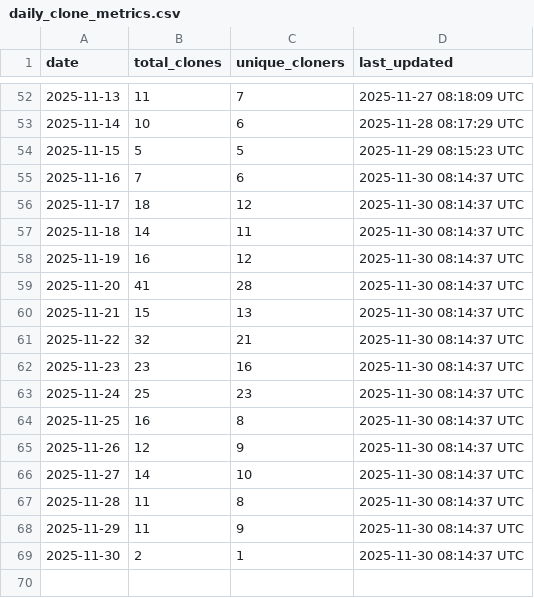
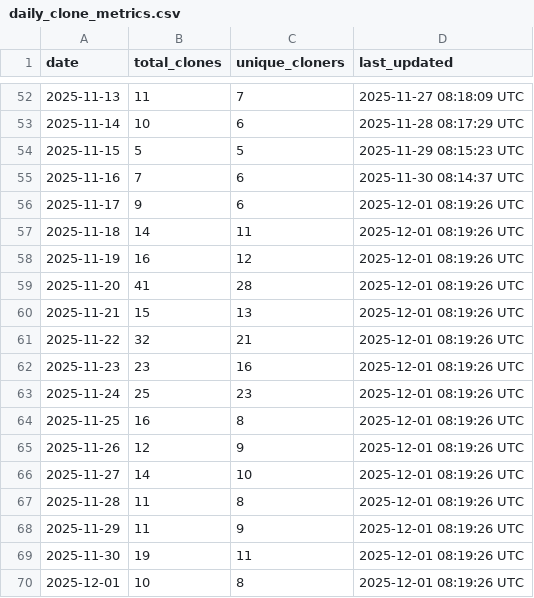
Before and after one commit to robotmcp/ros-mcp-server, a CSV file: .metrics/daily_clone_metrics.csv, drawn as a sheet; only a part is shown, gaps mark what is left out.

```diff
--- a/.metrics/daily_clone_metrics.csv
+++ b/.metrics/daily_clone_metrics.csv
@@ -55,15 +55,16 @@ date,total_clones,unique_cloners,last_updated
 2025-11-16,7,6,2025-11-30 08:14:37 UTC
-2025-11-17,18,12,2025-11-30 08:14:37 UTC
-2025-11-18,14,11,2025-11-30 08:14:37 UTC
-2025-11-19,16,12,2025-11-30 08:14:37 UTC
-2025-11-20,41,28,2025-11-30 08:14:37 UTC
-2025-11-21,15,13,2025-11-30 08:14:37 UTC
-2025-11-22,32,21,2025-11-30 08:14:37 UTC
-2025-11-23,23,16,2025-11-30 08:14:37 UTC
-2025-11-24,25,23,2025-11-30 08:14:37 UTC
-2025-11-25,16,8,2025-11-30 08:14:37 UTC
-2025-11-26,12,9,2025-11-30 08:14:37 UTC
-2025-11-27,14,10,2025-11-30 08:14:37 UTC
-2025-11-28,11,8,2025-11-30 08:14:37 UTC
-2025-11-29,11,9,2025-11-30 08:14:37 UTC
-2025-11-30,2,1,2025-11-30 08:14:37 UTC
+2025-11-17,9,6,2025-12-01 08:19:26 UTC
+2025-11-18,14,11,2025-12-01 08:19:26 UTC
+2025-11-19,16,12,2025-12-01 08:19:26 UTC
+2025-11-20,41,28,2025-12-01 08:19:26 UTC
+2025-11-21,15,13,2025-12-01 08:19:26 UTC
+2025-11-22,32,21,2025-12-01 08:19:26 UTC
+2025-11-23,23,16,2025-12-01 08:19:26 UTC
+2025-11-24,25,23,2025-12-01 08:19:26 UTC
+2025-11-25,16,8,2025-12-01 08:19:26 UTC
+2025-11-26,12,9,2025-12-01 08:19:26 UTC
+2025-11-27,14,10,2025-12-01 08:19:26 UTC
+2025-11-28,11,8,2025-12-01 08:19:26 UTC
+2025-11-29,11,9,2025-12-01 08:19:26 UTC
+2025-11-30,19,11,2025-12-01 08:19:26 UTC
+2025-12-01,10,8,2025-12-01 08:19:26 UTC
```
Also changed, not shown: .metrics/rolling_14d_clone_metrics.csv.
